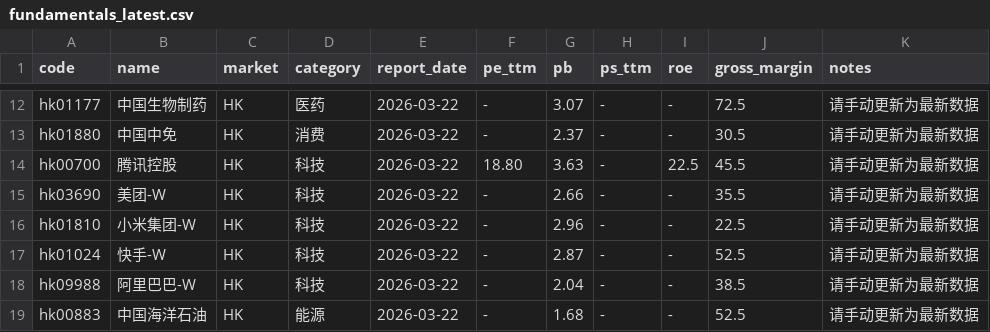
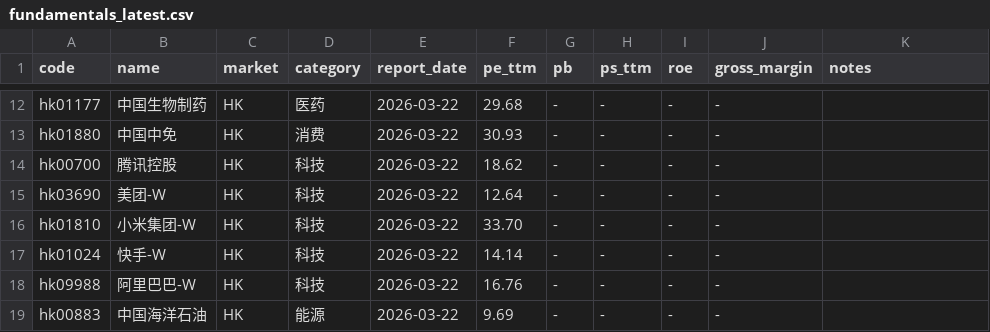
Before and after one commit to luolinhan/investment-decision-system, a CSV file: data/templates/fundamentals_latest.csv, drawn as a sheet; only a part is shown, gaps mark what is left out; the diff covers the shown part only; the diff names each change by its address in the sheet, - before the commit and + after, or states it on an @@ line.

```diff
--- a/data/templates/fundamentals_latest.csv
+++ b/data/templates/fundamentals_latest.csv
-F12 (pe_ttm): -
+F12 (pe_ttm): 29.68
-G12 (pb): 3.07
+G12 (pb): -
-J12 (gross_margin): 72.5
+J12 (gross_margin): -
-K12:K19 (notes): 请手动更新为最新数据
+K12:K19 (notes): (empty)
-F13 (pe_ttm): -
+F13 (pe_ttm): 30.93
-G13 (pb): 2.37
+G13 (pb): -
-J13 (gross_margin): 30.5
+J13 (gross_margin): -
-F14 (pe_ttm): 18.80
+F14 (pe_ttm): 18.62
-G14 (pb): 3.63
+G14 (pb): -
-I14 (roe): 22.5
+I14 (roe): -
-J14 (gross_margin): 45.5
+J14 (gross_margin): -
-F15 (pe_ttm): -
+F15 (pe_ttm): 12.64
-G15 (pb): 2.66
+G15 (pb): -
-J15 (gross_margin): 35.5
+J15 (gross_margin): -
-F16 (pe_ttm): -
+F16 (pe_ttm): 33.70
-G16 (pb): 2.96
+G16 (pb): -
-J16 (gross_margin): 22.5
+J16 (gross_margin): -
-F17 (pe_ttm): -
+F17 (pe_ttm): 14.14
-G17 (pb): 2.87
+G17 (pb): -
-J17 (gross_margin): 52.5
+J17 (gross_margin): -
-F18 (pe_ttm): -
+F18 (pe_ttm): 16.76
-G18 (pb): 2.04
+G18 (pb): -
-J18 (gross_margin): 38.5
+J18 (gross_margin): -
-F19 (pe_ttm): -
+F19 (pe_ttm): 9.69
-G19 (pb): 1.68
+G19 (pb): -
-J19 (gross_margin): 52.5
+J19 (gross_margin): -
```
Also changed, not shown: 37 edited cells elsewhere in this file, 5 other files.
